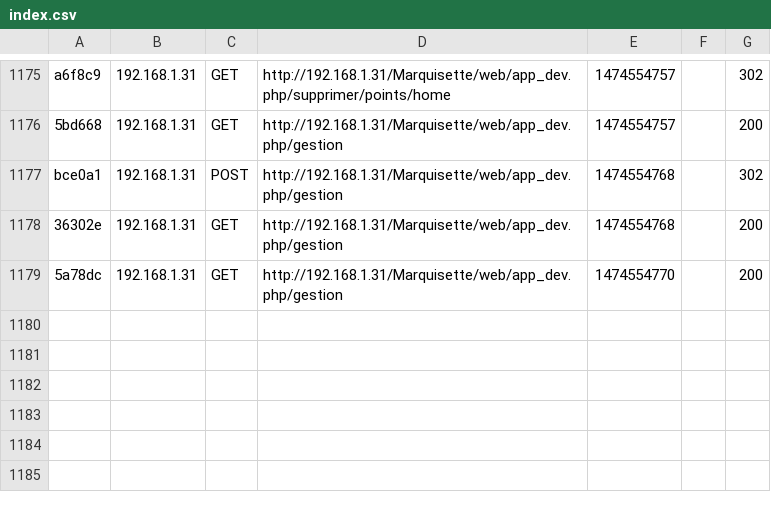
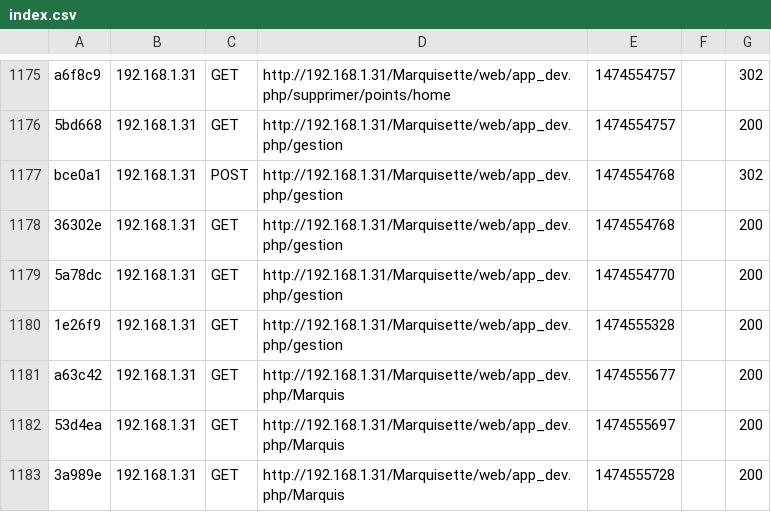
Before and after one commit to gast34/Marquisette, a CSV file: var/cache/dev/profiler/index.csv, drawn as a sheet; only a part is shown, gaps mark what is left out.

Commit message:
Gestion presque fini

```diff
--- a/var/cache/dev/profiler/index.csv
+++ b/var/cache/dev/profiler/index.csv
@@ -1179 +1179,5 @@ bce0a1,192.168.1.31,POST,http://192.168.1.31/Marquisette/web/app_dev.php/gestion
 5a78dc,192.168.1.31,GET,http://192.168.1.31/Marquisette/web/app_dev.php/gestion,1474554770,,200
+1e26f9,192.168.1.31,GET,http://192.168.1.31/Marquisette/web/app_dev.php/gestion,1474555328,,200
+a63c42,192.168.1.31,GET,http://192.168.1.31/Marquisette/web/app_dev.php/Marquis,1474555677,,200
+53d4ea,192.168.1.31,GET,http://192.168.1.31/Marquisette/web/app_dev.php/Marquis,1474555697,,200
+3a989e,192.168.1.31,GET,http://192.168.1.31/Marquisette/web/app_dev.php/Marquis,1474555728,,200
```
Also changed, not shown: 7 other files.
